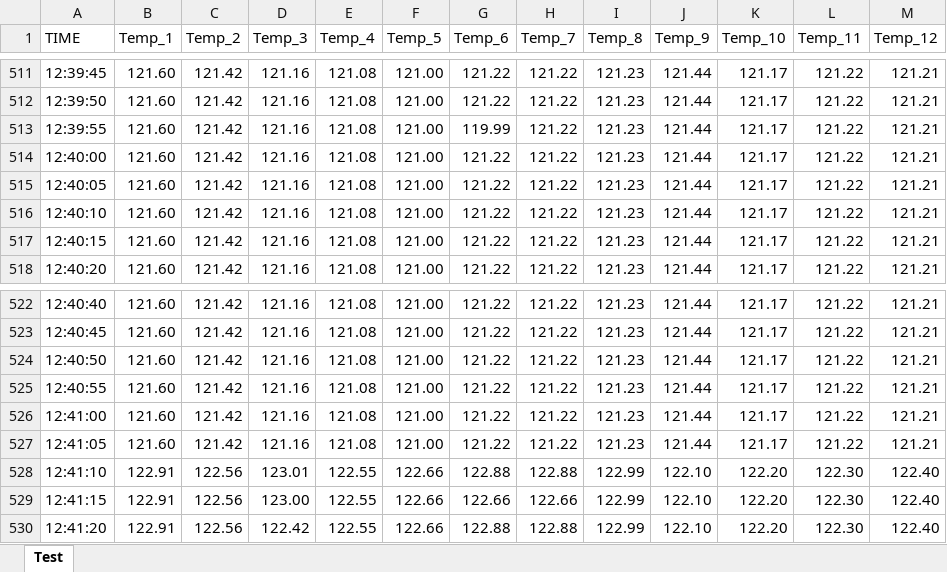
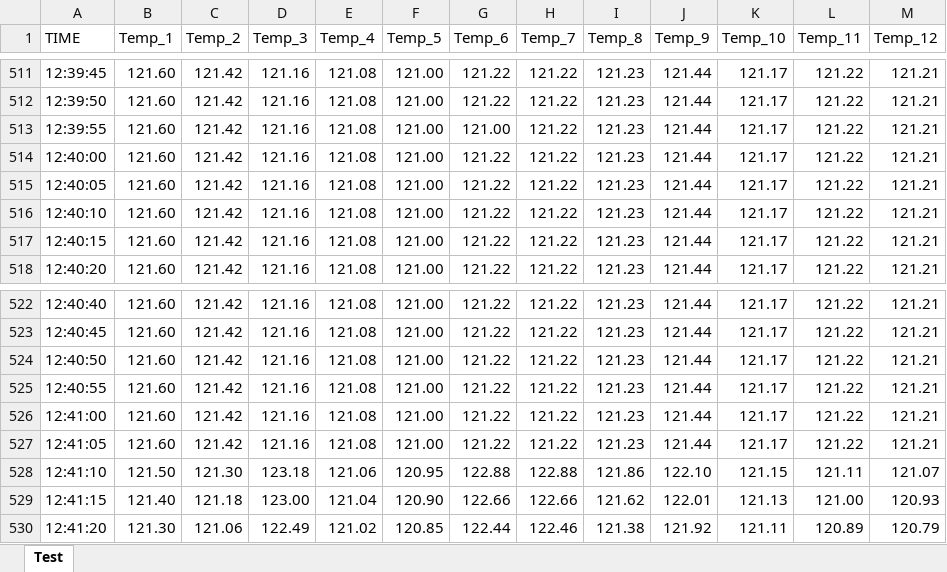
Before and after one commit to PyShaman/Lucas, an Excel workbook: test_data_1.xlsx, sheet Test, drawn as a sheet; only a part is shown, gaps mark what is left out; values as stored, in another font and other column widths than the file's, no cell formats; the diff covers the shown part only; the diff names each change by its address in the sheet, - before the commit and + after, or states it on an @@ line.

```diff
--- a/test_data_1.xlsx (sheet Test)
+++ b/test_data_1.xlsx (sheet Test)
-G513 (Temp_6): 119.99
+G513 (Temp_6): 121.00
-B528 (Temp_1): 122.91
+B528 (Temp_1): 121.50
-C528 (Temp_2): 122.56
+C528 (Temp_2): 121.30
-D528 (Temp_3): 123.01
+D528 (Temp_3): 123.18
-E528 (Temp_4): 122.55
+E528 (Temp_4): 121.06
-F528 (Temp_5): 122.66
+F528 (Temp_5): 120.95
-I528 (Temp_8): 122.99
+I528 (Temp_8): 121.86
-K528 (Temp_10): 122.20
+K528 (Temp_10): 121.15
-L528 (Temp_11): 122.30
+L528 (Temp_11): 121.11
-M528 (Temp_12): 122.40
+M528 (Temp_12): 121.07
-B529 (Temp_1): 122.91
+B529 (Temp_1): 121.40
-C529 (Temp_2): 122.56
+C529 (Temp_2): 121.18
-E529 (Temp_4): 122.55
+E529 (Temp_4): 121.04
-F529 (Temp_5): 122.66
+F529 (Temp_5): 120.90
-I529 (Temp_8): 122.99
+I529 (Temp_8): 121.62
-J529 (Temp_9): 122.10
+J529 (Temp_9): 122.01
-K529 (Temp_10): 122.20
+K529 (Temp_10): 121.13
-L529 (Temp_11): 122.30
+L529 (Temp_11): 121.00
-M529 (Temp_12): 122.40
+M529 (Temp_12): 120.93
-B530 (Temp_1): 122.91
+B530 (Temp_1): 121.30
-C530 (Temp_2): 122.56
+C530 (Temp_2): 121.06
-D530 (Temp_3): 122.42
+D530 (Temp_3): 122.49
-E530 (Temp_4): 122.55
+E530 (Temp_4): 121.02
-F530 (Temp_5): 122.66
+F530 (Temp_5): 120.85
-G530 (Temp_6): 122.88
+G530 (Temp_6): 122.44
-H530 (Temp_7): 122.88
+H530 (Temp_7): 122.46
-I530 (Temp_8): 122.99
+I530 (Temp_8): 121.38
-J530 (Temp_9): 122.10
+J530 (Temp_9): 121.92
-K530 (Temp_10): 122.20
+K530 (Temp_10): 121.11
-L530 (Temp_11): 122.30
+L530 (Temp_11): 120.89
-M530 (Temp_12): 122.40
+M530 (Temp_12): 120.79
```
Also changed, not shown: 96 edited cells elsewhere in this sheet, cell formats, test_data_2.xlsx, test_data_3.xlsx, 2 other files.
